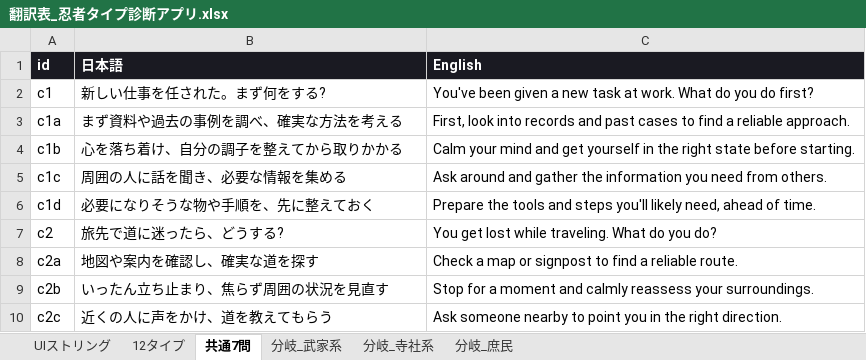
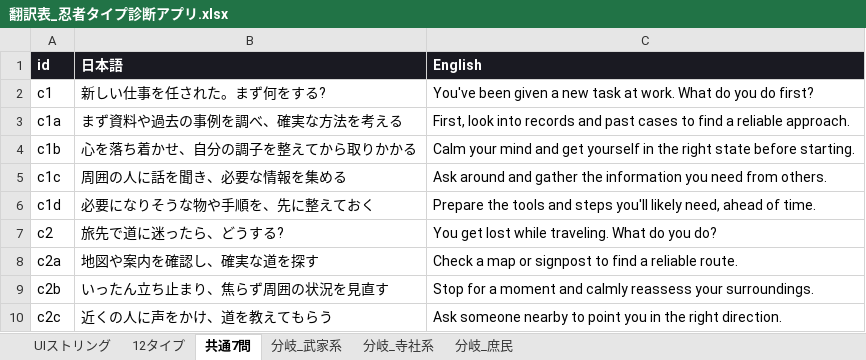
Before and after one commit to kagetora131/NinjaJobs, an Excel workbook: 翻訳表_忍者タイプ診断アプリ.xlsx, sheet 共通7問, drawn as a sheet; only a part is shown; values as stored, in another font and other column widths than the file's, no borders; the diff names each change by its address in the sheet, - before the commit and + after, or states it on an @@ line.

```diff
--- a/翻訳表_忍者タイプ診断アプリ.xlsx (sheet 共通7問)
+++ b/翻訳表_忍者タイプ診断アプリ.xlsx (sheet 共通7問)
-B4 (日本語): 心を落ち着け、自分の調子を整えてから取りかかる
+B4 (日本語): 心を落ち着かせ、自分の調子を整えてから取りかかる
```
Also changed, not shown: 3 other files.
